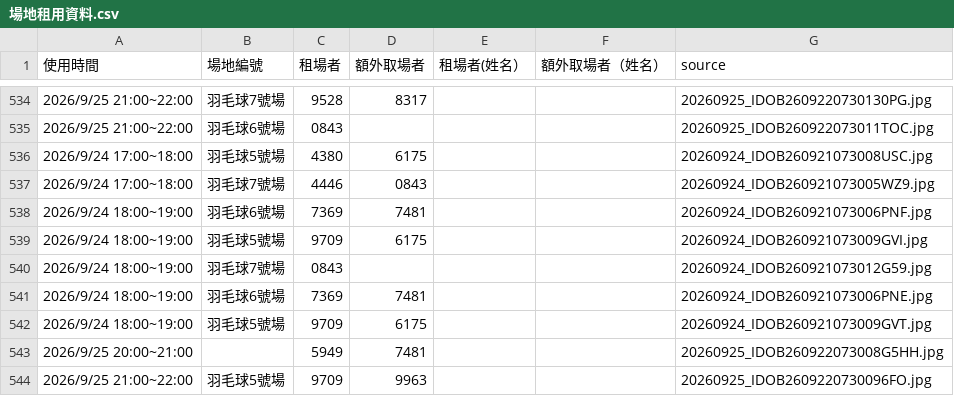
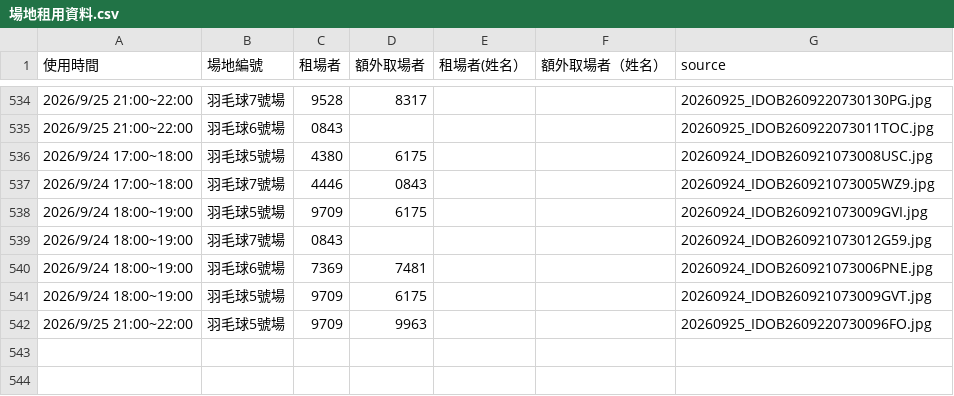
Before and after one commit to adidasracket-Lao/sports-court-booking, a CSV file: 場地租用資料.csv, drawn as a sheet; only a part is shown, gaps mark what is left out.

```diff
--- a/場地租用資料.csv
+++ b/場地租用資料.csv
@@ -537,3 +537,2 @@
 2026/9/24 17:00~18:00,羽毛球7號場,4446,0843,,,20260924_IDOB260921073005WZ9.jpg
-2026/9/24 18:00~19:00,羽毛球6號場,7369,7481,,,20260924_IDOB260921073006PNF.jpg
 2026/9/24 18:00~19:00,羽毛球5號場,9709,6175,,,20260924_IDOB260921073009GVI.jpg
@@ -542,3 +541,2 @@
 2026/9/24 18:00~19:00,羽毛球5號場,9709,6175,,,20260924_IDOB260921073009GVT.jpg
-2026/9/25 20:00~21:00,,5949,7481,,,20260925_IDOB260922073008G5HH.jpg
 2026/9/25 21:00~22:00,羽毛球5號場,9709,9963,,,20260925_IDOB2609220730096FO.jpg
```
Also changed, not shown: 3 other files.
